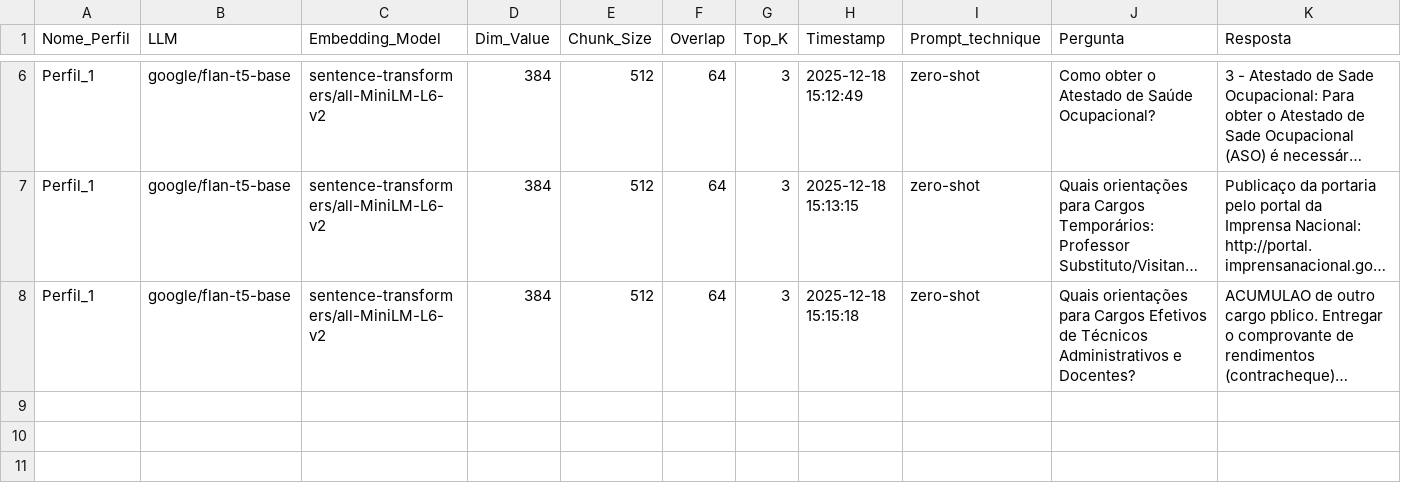
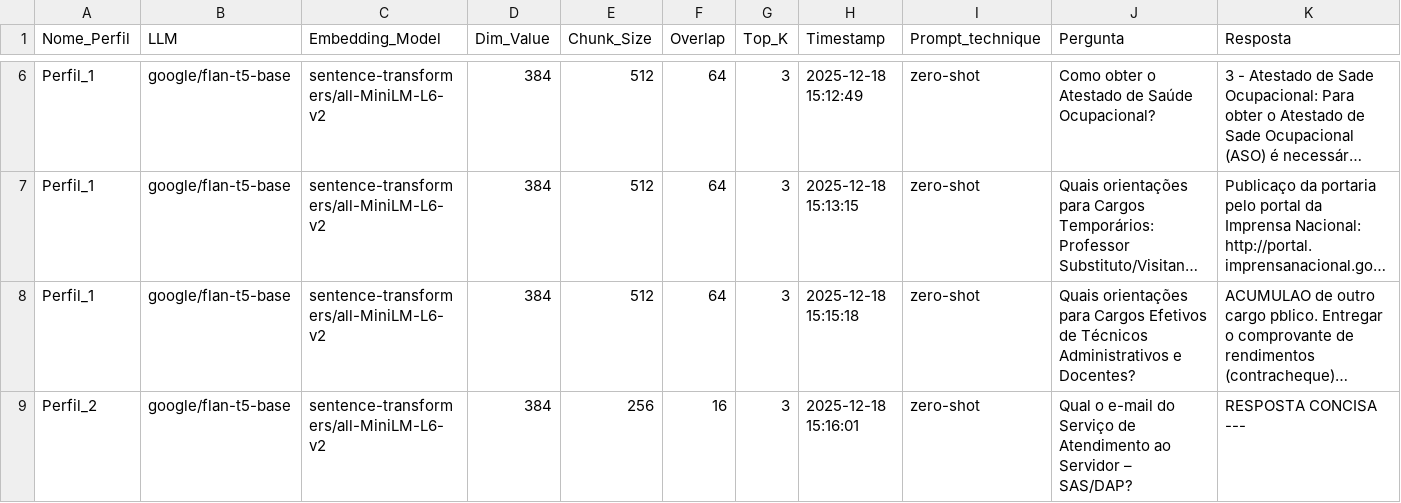
Before and after one commit to jonatas-ti-sistema/tcc_nlp, a CSV file: chat_log.csv, drawn as a sheet; only a part is shown, gaps mark what is left out; long unchanged cells end in …; rows hold the shown columns only; the diff names each change by its address in the sheet, - before the commit and + after, or states it on an @@ line.

Commit message:
Log update: 2025-12-18 15:16:01

```diff
--- a/chat_log.csv
+++ b/chat_log.csv
+row 9: Perfil_2 | google/flan-t5-base | sentence-transformers/all-MiniLM-L6-v2 | 384 | 256 | 16 | 3 | 2025-12-18 15:16:01 | zero-shot | Qual o e-mail do Serviço de Atendimento ao Servidor – SAS/DAP? | RESPOSTA CONCISA ---
```
